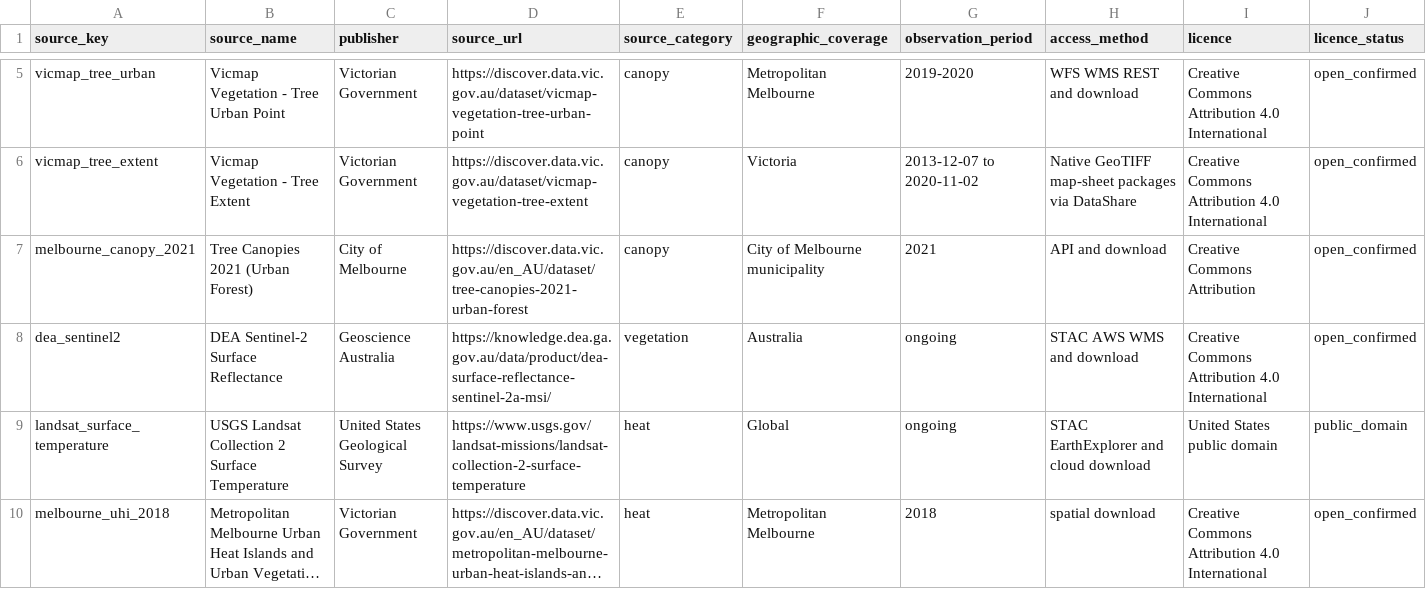
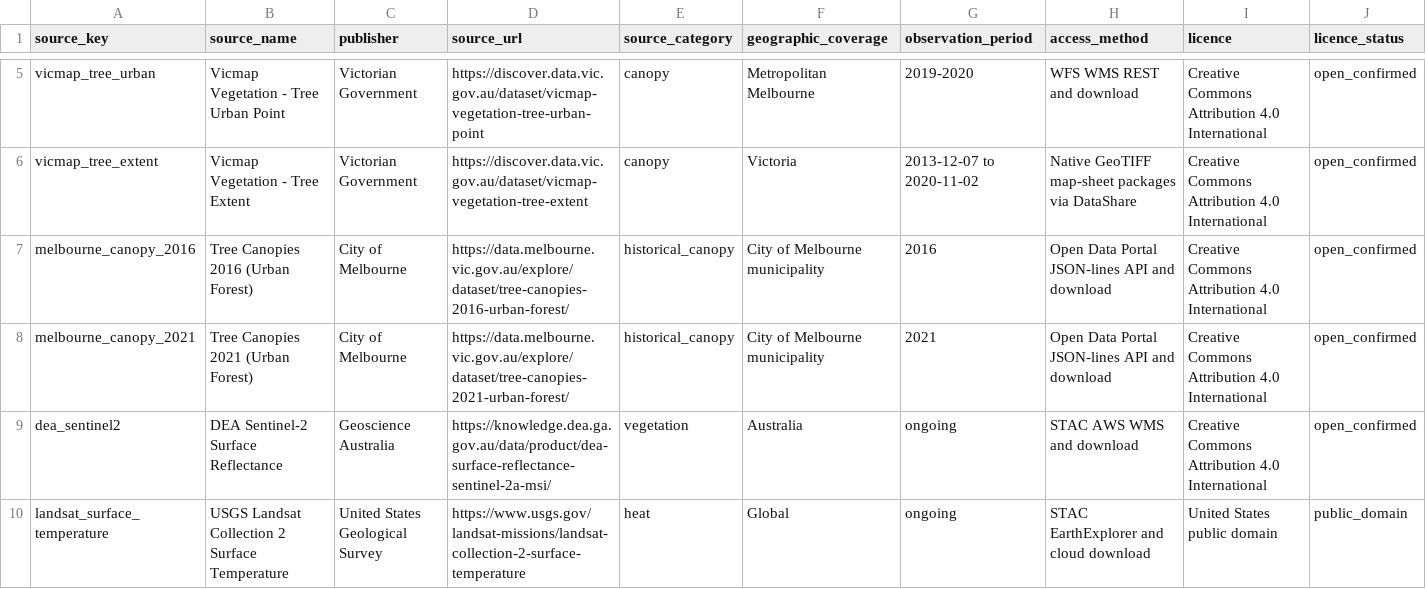
Before and after one commit to FIT5120TP02-Greenchanger/5120-TP02-Greenchanger, a CSV file: GreenChanger_data/data/reference/dataset_sources.csv, drawn as a sheet; only a part is shown, gaps mark what is left out; the shorter side is filled out with more unchanged rows; long unchanged cells end in ….

Commit message:
Add 2016–2021 City of Melbourne canopy history ingestion

```diff
--- a/GreenChanger_data/data/reference/dataset_sources.csv
+++ b/GreenChanger_data/data/reference/dataset_sources.csv
@@ -6,3 +6,4 @@ vicmap_tree_urban,Vicmap Vegetation - Tree Urban Point,Victorian Government,http
 vicmap_tree_extent,Vicmap Vegetation - Tree Extent,Victorian Government,https://discover.data.vic.gov.au/dataset/vicmap-vegetation-tree-extent,canopy,Victoria,2013-12-07 to 2020-11-02,Native GeoTIFF map-sheet packages via DataShare,Creative Commons Attribution 4.0 International,open_confirmed
-melbourne_canopy_2021,Tree Canopies 2021 (Urban Forest),City of Melbourne,https://discover.data.vic.gov.au/en_AU/dataset/tree-canopies-2021-urban-forest,canopy,City of Melbourne municipality,2021,API and download,Creative Commons Attribution,open_confirmed
+melbourne_canopy_2016,Tree Canopies 2016 (Urban Forest),City of Melbourne,https://data.melbourne.vic.gov.au/explore/dataset/tree-canopies-2016-urban-forest/,historical_canopy,City of Melbourne municipality,2016,Open Data Portal JSON-lines API and download,Creative Commons Attribution 4.0 International,open_confirmed
+melbourne_canopy_2021,Tree Canopies 2021 (Urban Forest),City of Melbourne,https://data.melbourne.vic.gov.au/explore/dataset/tree-canopies-2021-urban-forest/,historical_canopy,City of Melbourne municipality,2021,Open Data Portal JSON-lines API and download,Creative Commons Attribution 4.0 International,open_confirmed
 dea_sentinel2,DEA Sentinel-2 Surface Reflectance,Geoscience Australia,https://knowledge.dea.ga.gov.au/data/product/dea-surface-reflectance-sentinel-2a-msi/,vegetation,Australia,ongoing,STAC AWS WMS and download,Creative Commons Attribution 4.0 International,open_confirmed
```
Also changed, not shown: 15 other files.
